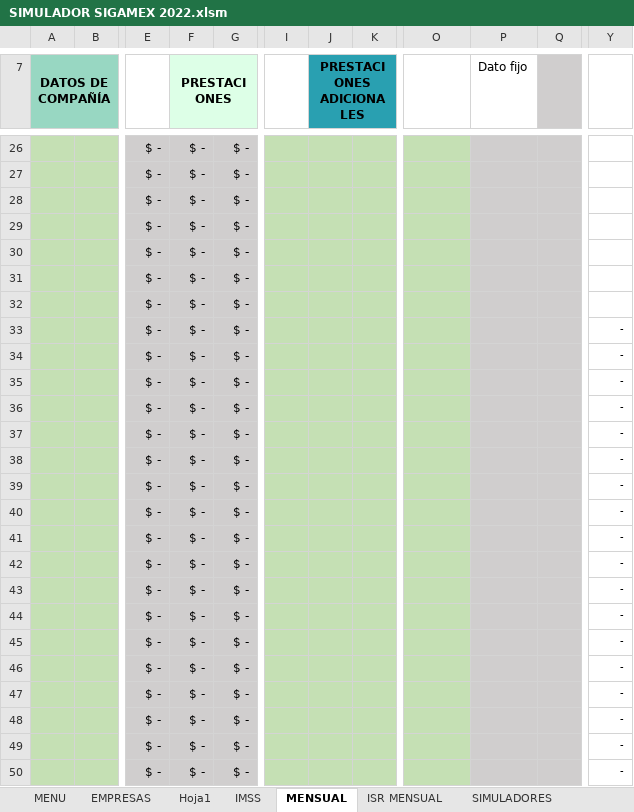
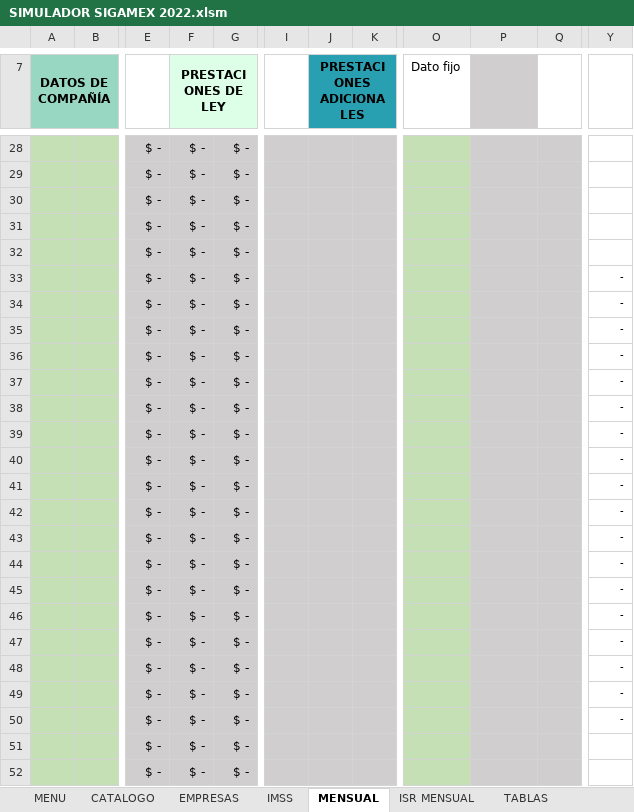
Before and after one commit to Gidggidonni98/SIGAMEX, an Excel workbook: SIMULADOR SIGAMEX 2022.xlsm, sheet MENSUAL, drawn as a sheet; only a part is shown, gaps mark what is left out; values as stored, in another font and other column widths than the file's, no borders; charts and pictures not drawn; addresses are those after the commit; the diff covers the shown part only; the diff names each change by its address in the sheet, - before the commit and + after, or states it on an @@ line.

Commit message:
ACTUALIZACION 06/06/2022

```diff
--- a/SIMULADOR SIGAMEX 2022.xlsm (sheet MENSUAL)
+++ b/SIMULADOR SIGAMEX 2022.xlsm (sheet MENSUAL)
-sheet tab: Hoja1
-sheet tab: SIMULADORES
+sheet tab: CATALOGO
-F7: PRESTACIONES
+F7: PRESTACIONES DE LEY
-O7: (empty)
+O7: Dato fijo
-P7: Dato fijo
+P7: (empty)
-P7 fill: none
+P7 fill: #D0CECE
-Q7 fill: #D0CECE
+Q7 fill: none
-I28:K52 fill: #C5E0B4
+I28:K52 fill: #D0CECE
-Y33:Y34 text colour: #FFFFFF
+Y33:Y34 text colour: black
-Y51:Y52: -
+Y51:Y52: (empty)
```
Also changed, not shown: 6 added rows, 4 removed rows, 9 edited cells, cell formats and merged cells elsewhere in this sheet, sheet IMSS, sheet MENU, sheet ISR MENSUAL, formulas that keep their value, charts or pictures.
